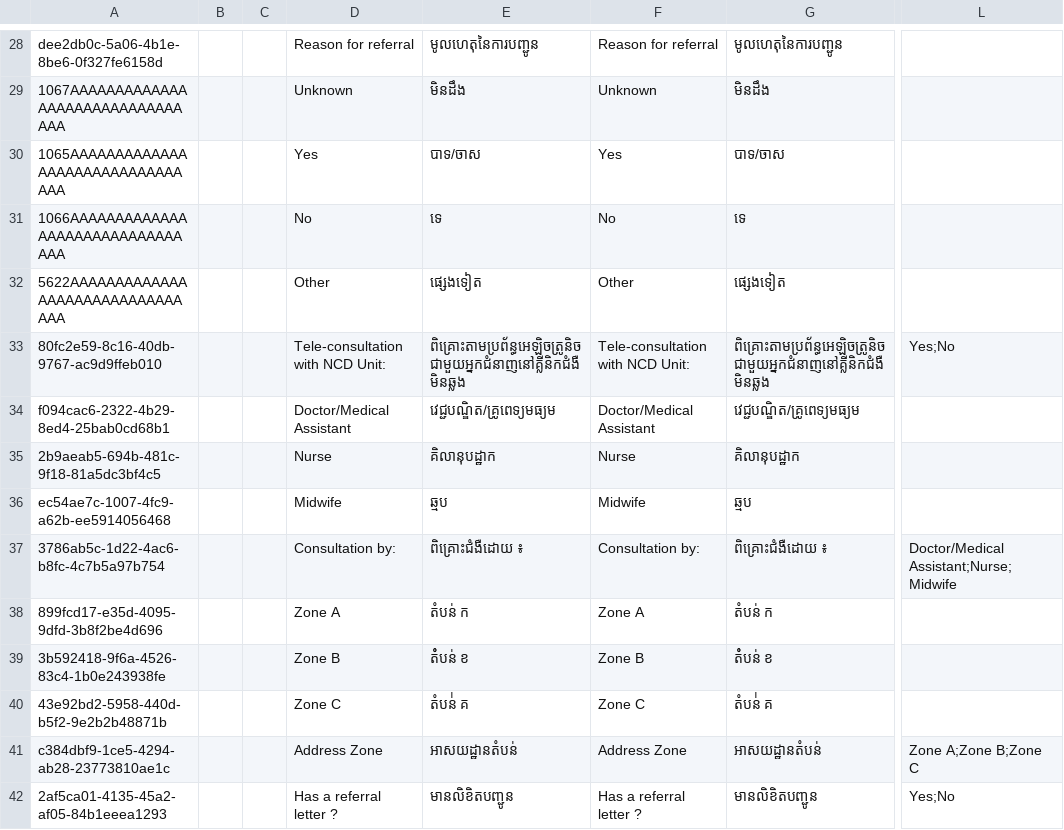
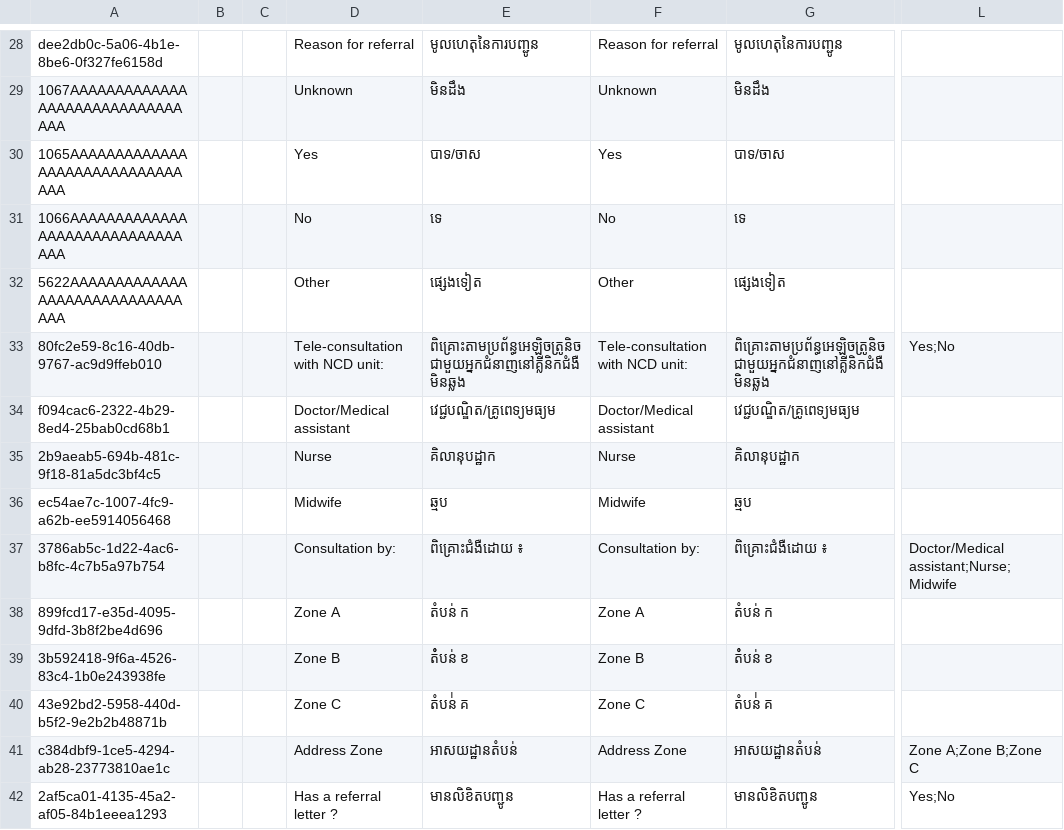
Before and after one commit to mekomsolutions/ozone-distro-cambodia, a CSV file: configs/openmrs_config/concepts/general.csv, drawn as a sheet; only a part is shown, gaps mark what is left out; the diff names each change by its address in the sheet, - before the commit and + after, or states it on an @@ line.

```diff
--- a/configs/openmrs_config/concepts/general.csv
+++ b/configs/openmrs_config/concepts/general.csv
-D33: Tele-consultation with NCD Unit:
+D33: Tele-consultation with NCD unit:
-F33: Tele-consultation with NCD Unit:
+F33: Tele-consultation with NCD unit:
-D34: Doctor/Medical Assistant
+D34: Doctor/Medical assistant
-F34: Doctor/Medical Assistant
+F34: Doctor/Medical assistant
-L37: Doctor/Medical Assistant;Nurse;Midwife
+L37: Doctor/Medical assistant;Nurse;Midwife
```
Also changed, not shown: configs/openmrs_config/concepts/labs.csv, configs/openmrs_config/concepts/lifestyle.csv, 6 other files.
